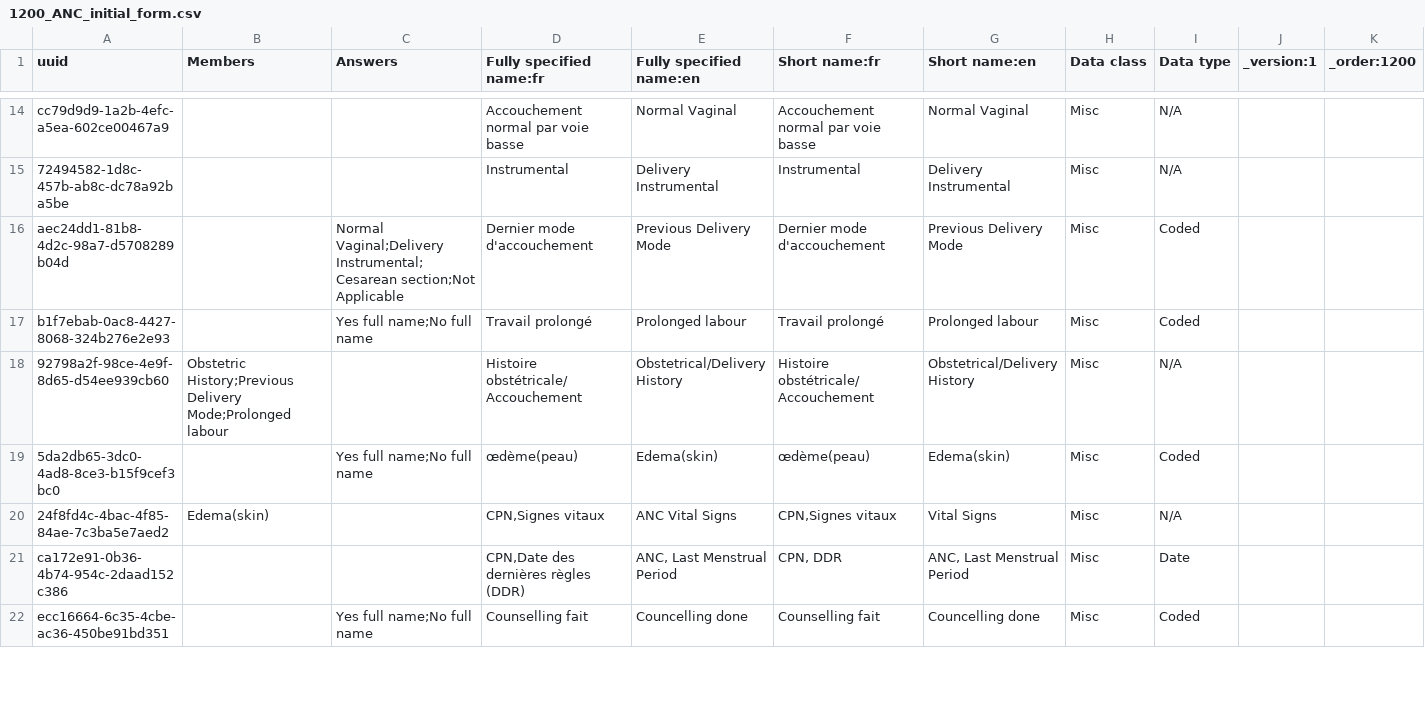
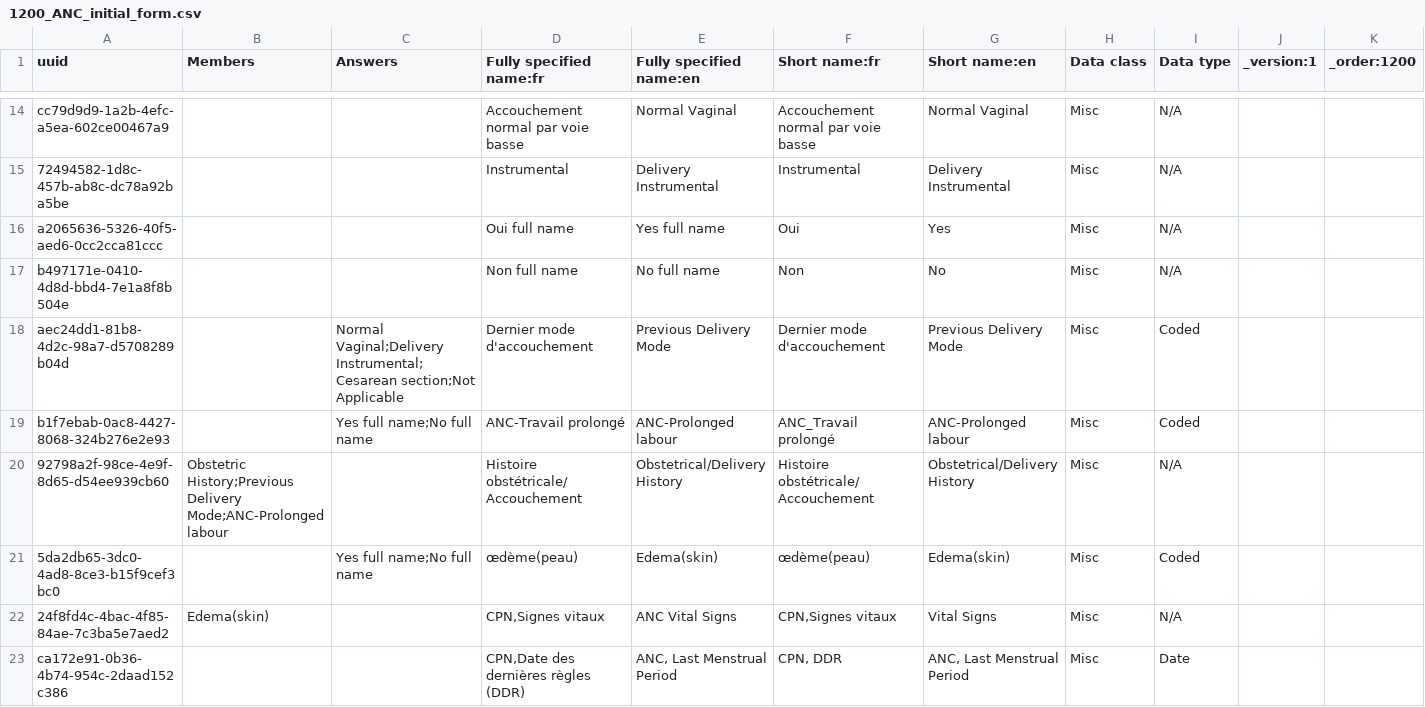
Before and after one commit to PLP-Consulting-CMR/standard-config, a CSV file: masterdata/configuration/concepts/1200_ANC_initial_form.csv, drawn as a sheet; only a part is shown, gaps mark what is left out; the shorter side is filled out with more unchanged rows.

```diff
--- a/masterdata/configuration/concepts/1200_ANC_initial_form.csv
+++ b/masterdata/configuration/concepts/1200_ANC_initial_form.csv
@@ -15,5 +15,7 @@ cc79d9d9-1a2b-4efc-a5ea-602ce00467a9,,,"Accouchement normal par voie basse",Norm
 72494582-1d8c-457b-ab8c-dc78a92ba5be,,,Instrumental,Delivery Instrumental,Instrumental,Delivery Instrumental,Misc,N/A,,
+a2065636-5326-40f5-aed6-0cc2cca81ccc,,,Oui full name,Yes full name,Oui,Yes,Misc,N/A,,
+b497171e-0410-4d8d-bbd4-7e1a8f8b504e,,,Non full name,No full name,Non,No,Misc,N/A,,
 aec24dd1-81b8-4d2c-98a7-d5708289b04d,,Normal Vaginal;Delivery Instrumental;Cesarean section;Not Applicable,Dernier mode d'accouchement,Previous Delivery Mode,Dernier mode d'accouchement,Previous Delivery Mode,Misc,Coded,,
-b1f7ebab-0ac8-4427-8068-324b276e2e93,,Yes full name;No full name,Travail prolongé,Prolonged labour,Travail prolongé,Prolonged labour,Misc,Coded,,
-92798a2f-98ce-4e9f-8d65-d54ee939cb60,Obstetric History;Previous Delivery Mode;Prolonged labour,,Histoire obstétricale/Accouchement,Obstetrical/Delivery History,Histoire obstétricale/Accouchement,Obstetrical/Delivery History,Misc,N/A,,
+b1f7ebab-0ac8-4427-8068-324b276e2e93,,Yes full name;No full name,ANC-Travail prolongé,ANC-Prolonged labour,ANC_Travail prolongé,ANC-Prolonged labour,Misc,Coded,,
+92798a2f-98ce-4e9f-8d65-d54ee939cb60,Obstetric History;Previous Delivery Mode;ANC-Prolonged labour,,Histoire obstétricale/Accouchement,Obstetrical/Delivery History,Histoire obstétricale/Accouchement,Obstetrical/Delivery History,Misc,N/A,,
 5da2db65-3dc0-4ad8-8ce3-b15f9cef3bc0,,Yes full name;No full name,œdème(peau),Edema(skin),œdème(peau),Edema(skin),Misc,Coded,,
```
Also changed, not shown: masterdata/configuration/concepts/1277_ecology.csv, masterdata/configuration/concepts/1280_TB_form.csv, 4 other files.
